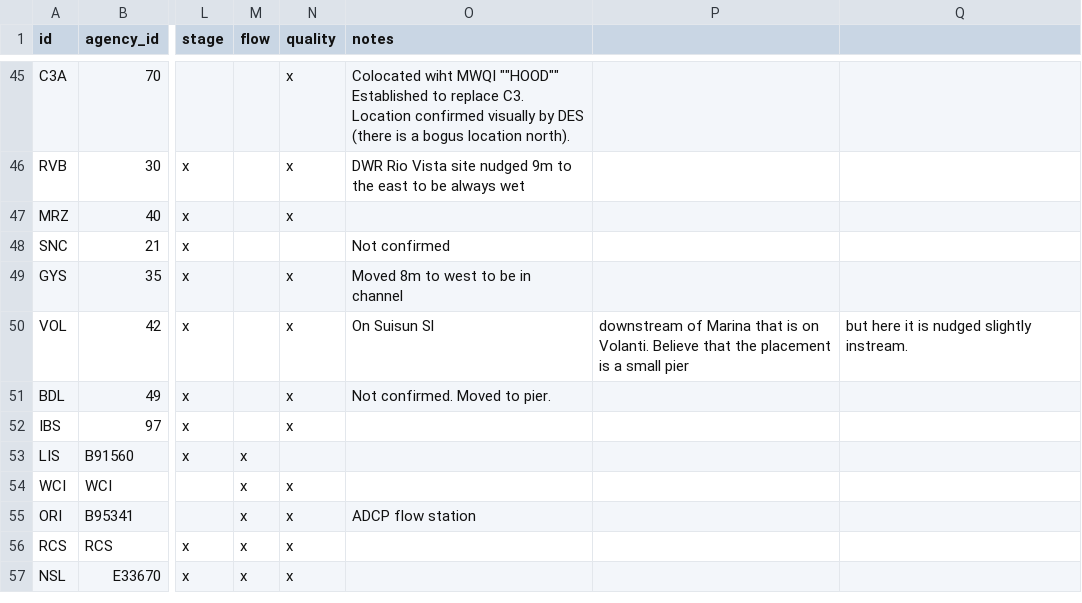
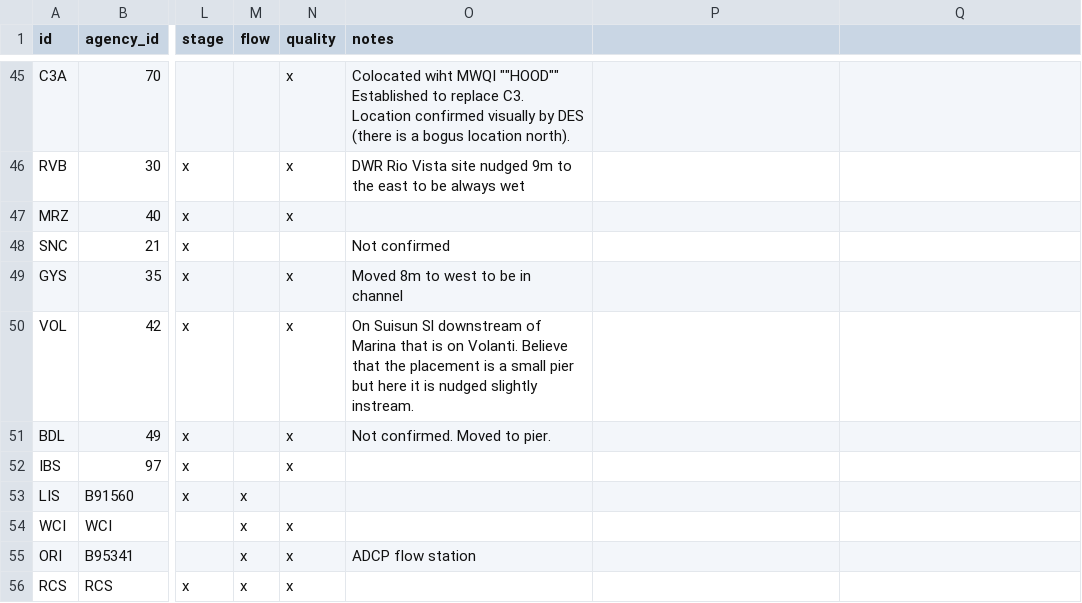
Before and after one commit to CADWRDeltaModeling/BayDeltaSCHISM, a CSV file: data/stations_utm_new.csv, drawn as a sheet; only a part is shown, gaps mark what is left out; the shorter side is filled out with more unchanged rows; the diff names each change by its address in the sheet, - before the commit and + after, or states it on an @@ line.

Commit message:
Got rid of some commas that caused a column count inconsistency.

```diff
--- a/data/stations_utm_new.csv
+++ b/data/stations_utm_new.csv
-O50 (notes): …Suisun Sl
+O50 (notes): …Suisun Sl downstream of Marina that is on Volanti. Believe that the placement is a small pier but here it is nudged slightly instream.
-P50: downstream of Marina that is on Volanti. Believe that the placement is a small pier
+P50: (empty)
-Q50: but here it is nudged slightly instream.
+Q50: (empty)
```
